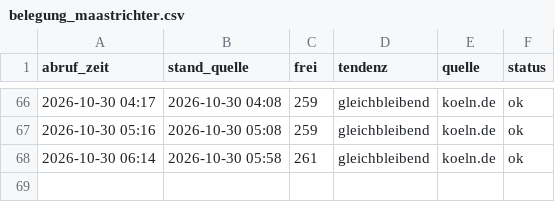
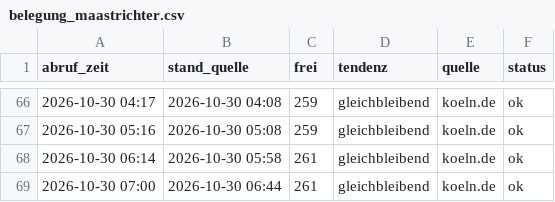
Before and after one commit to lukaswfls/ErfassungParkhaus, a CSV file: daten/belegung_maastrichter.csv, drawn as a sheet; only a part is shown, gaps mark what is left out.

```diff
--- a/daten/belegung_maastrichter.csv
+++ b/daten/belegung_maastrichter.csv
@@ -68 +68,2 @@ abruf_zeit,stand_quelle,frei,tendenz,quelle,status
 2026-10-30 06:14,2026-10-30 05:58,261,gleichbleibend,koeln.de,ok
+2026-10-30 07:00,2026-10-30 06:44,261,gleichbleibend,koeln.de,ok
```
